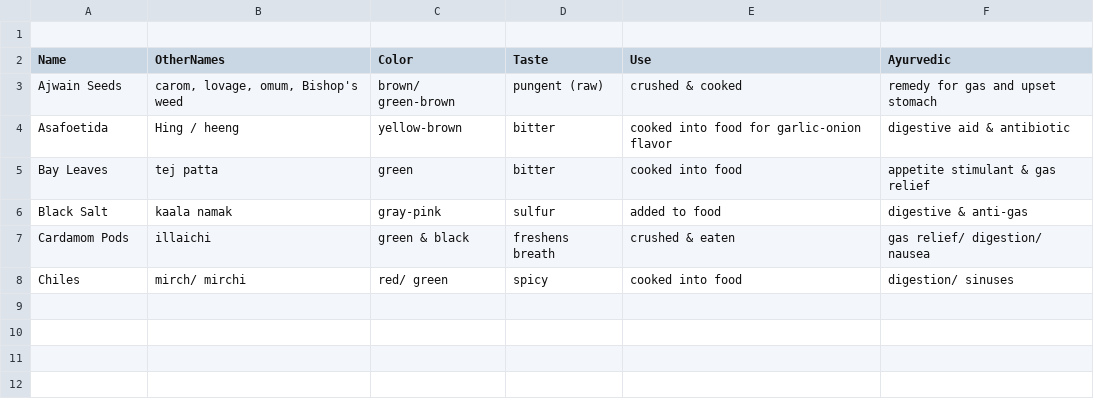
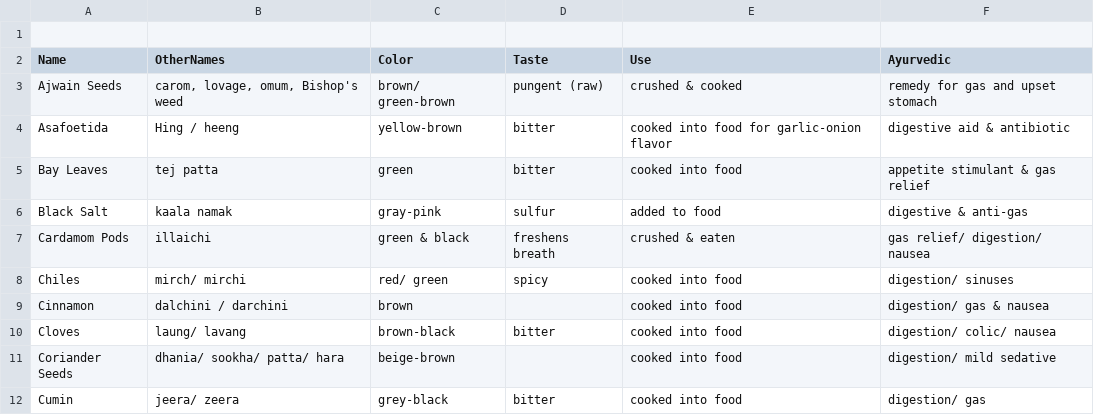
Before and after one commit to PythonCoderUnicorn/IndianRecipes, a CSV file: Spices.csv, drawn as a sheet; the diff names each change by its address in the sheet, - before the commit and + after, or states it on an @@ line.

Commit message:
Update Spices.csv

```diff
--- a/Spices.csv
+++ b/Spices.csv
+row 9: Cinnamon | dalchini / darchini | brown |  | cooked into food | digestion/ gas & nausea
+row 10: Cloves | laung/ lavang | brown-black | bitter | cooked into food | digestion/ colic/ nausea
+row 11: Coriander Seeds | dhania/ sookha/ patta/ hara | beige-brown |  | cooked into food | digestion/ mild sedative
+row 12: Cumin | jeera/ zeera | grey-black | bitter | cooked into food | digestion/ gas
```
